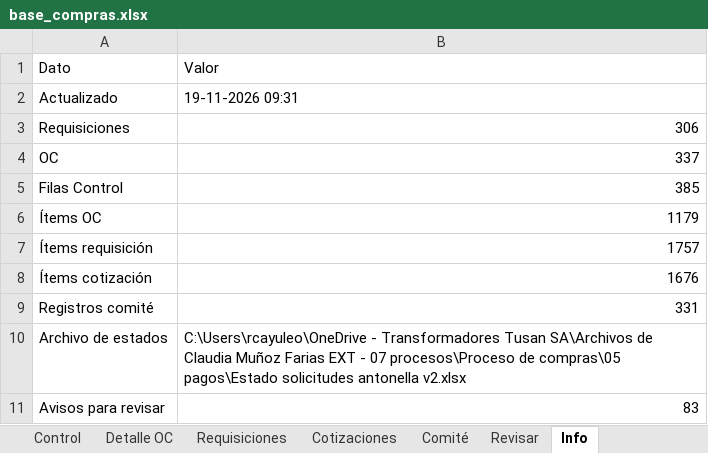
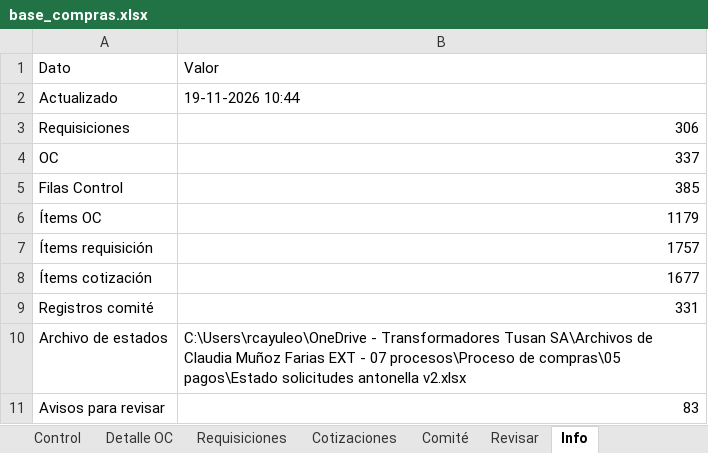
Before and after one commit to RodrigoCay/RequiAA, an Excel workbook: base_compras.xlsx, sheet Info, drawn as a sheet; values as stored, in another font and other column widths than the file's, no borders; the diff names each change by its address in the sheet, - before the commit and + after, or states it on an @@ line.

```diff
--- a/base_compras.xlsx (sheet Info)
+++ b/base_compras.xlsx (sheet Info)
-B2 (Valor): 19-11-2026 09:31
+B2 (Valor): 19-11-2026 10:44
-B8 (Valor): 1676
+B8 (Valor): 1677
```
Also changed, not shown: sheet Cotizaciones, sheet Control, sheet Comité.
